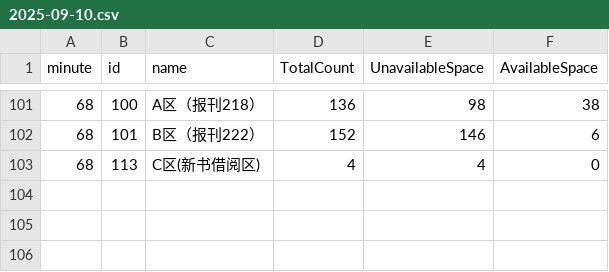
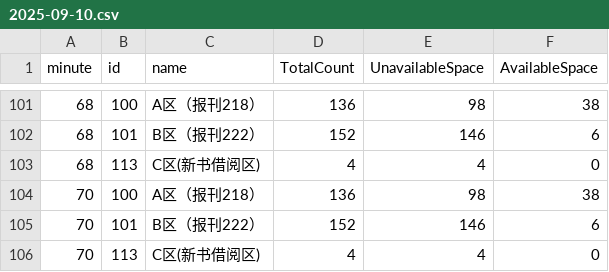
Before and after one commit to chenpeiledyl-svg/python, a CSV file: 2025-09-10.csv, drawn as a sheet; only a part is shown, gaps mark what is left out.

```diff
--- a/2025-09-10.csv
+++ b/2025-09-10.csv
@@ -103 +103,4 @@ minute,id,name,TotalCount,UnavailableSpace,AvailableSpace
 68,113,C区(新书借阅区),4,4,0
+70,100,A区（报刊218）,136,98,38
+70,101,B区（报刊222）,152,146,6
+70,113,C区(新书借阅区),4,4,0
```
Also changed, not shown: 1 other file.
